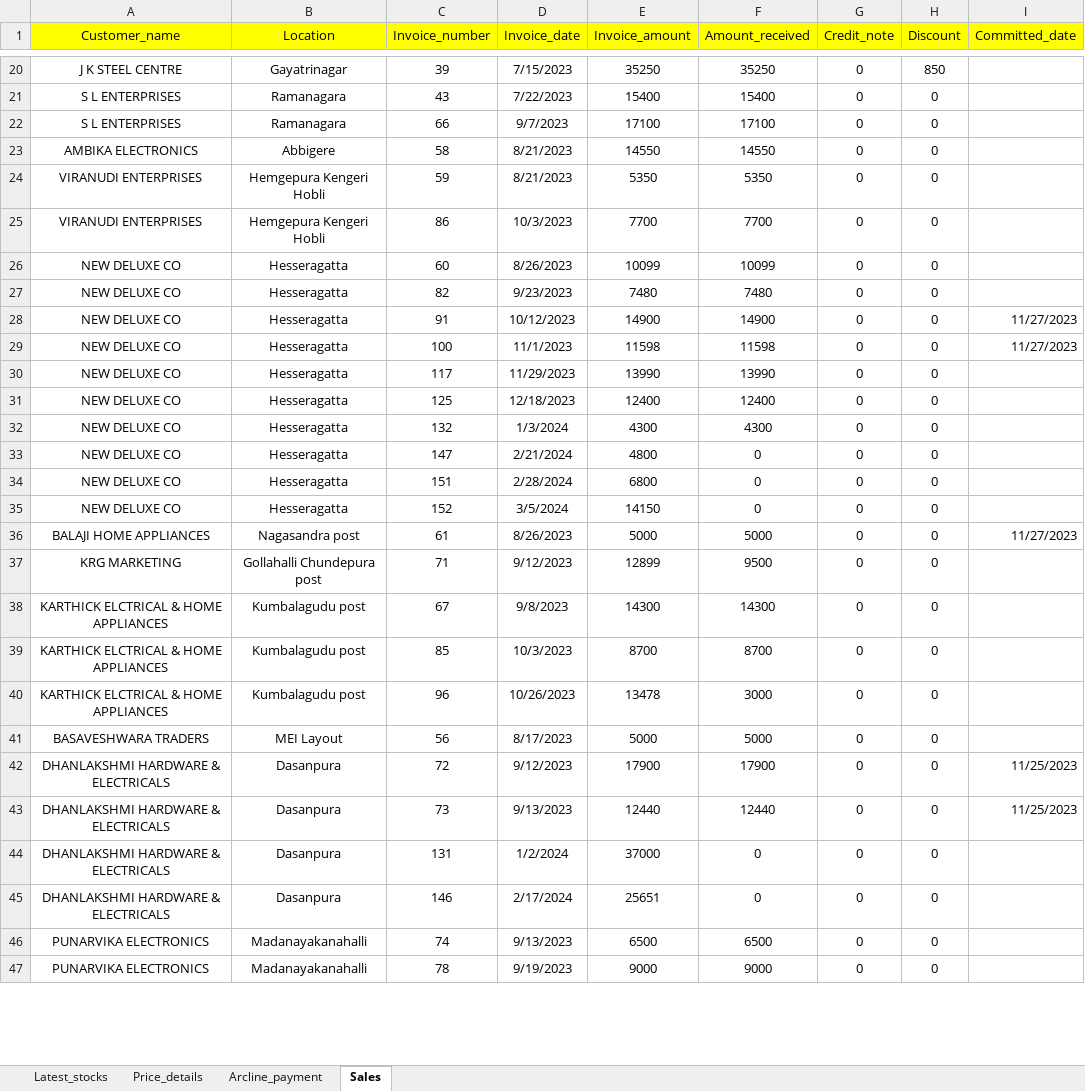
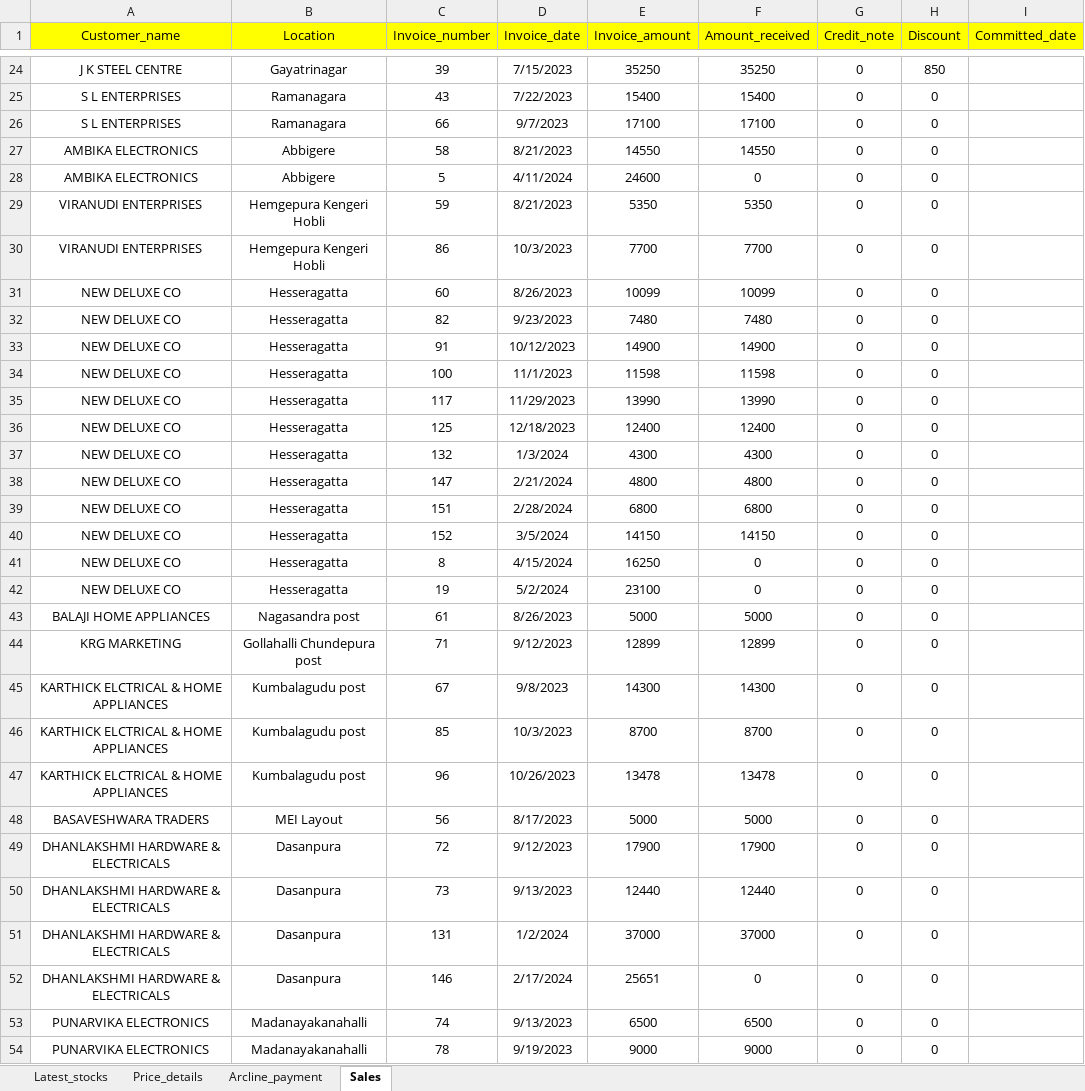
Before and after one commit to lohith0501/Rathnas, an Excel workbook: Arcline_master_database.xlsx, sheet Sales, drawn as a sheet; only a part is shown, gaps mark what is left out; values as stored, in another font and other column widths than the file's, no borders; addresses are those after the commit; the diff covers the shown part only; the diff names each change by its address in the sheet, - before the commit and + after, or states it on an @@ line.

```diff
--- a/Arcline_master_database.xlsx (sheet Sales)
+++ b/Arcline_master_database.xlsx (sheet Sales)
+row 28: AMBIKA ELECTRONICS | Abbigere | 5 | 4/11/2024 | 24600 | 0 | 0 | 0
-I33:I34 (Committed_date): 11/27/2023
+I33:I34 (Committed_date): (empty)
-F38 (Amount_received): 0
+F38 (Amount_received): 4800
-F39 (Amount_received): 0
+F39 (Amount_received): 6800
-F40 (Amount_received): 0
+F40 (Amount_received): 14150
+row 41: NEW DELUXE CO | Hesseragatta | 8 | 4/15/2024 | 16250 | 0 | 0 | 0
+row 42: NEW DELUXE CO | Hesseragatta | 19 | 5/2/2024 | 23100 | 0 | 0 | 0
-I43 (Committed_date): 11/27/2023
+I43 (Committed_date): (empty)
-F44 (Amount_received): 9500
+F44 (Amount_received): 12899
-F47 (Amount_received): 3000
+F47 (Amount_received): 13478
-I49:I50 (Committed_date): 11/25/2023
+I49:I50 (Committed_date): (empty)
-F51 (Amount_received): 0
+F51 (Amount_received): 37000
```
Also changed, not shown: 21 added rows, 1 removed row and 35 edited cells elsewhere in this sheet, sheet Price_details, sheet Latest_stocks.
